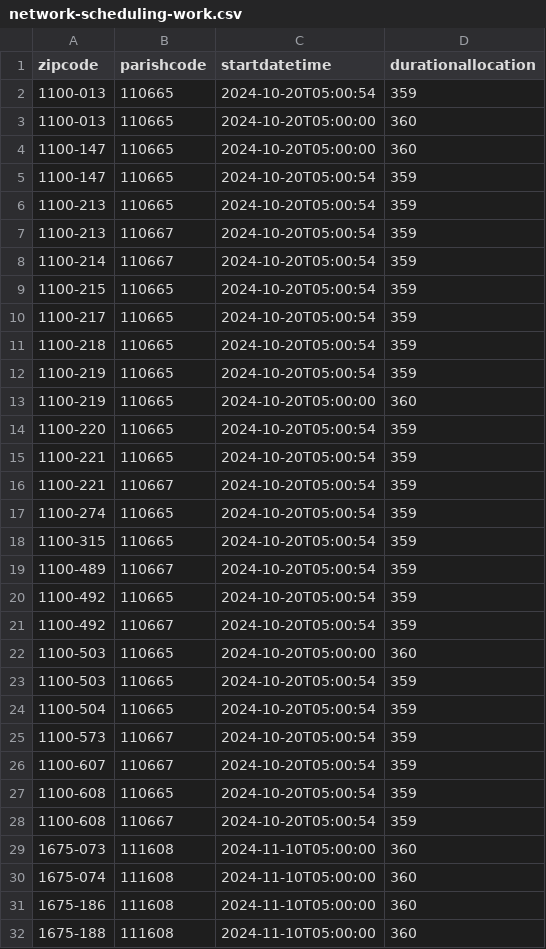
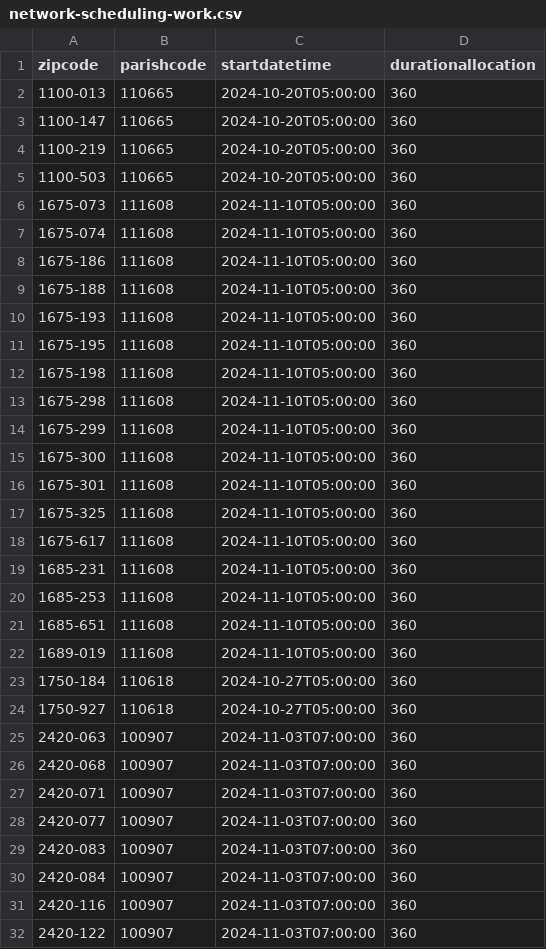
Before and after one commit to pmaf/scrape-power-outages-portugal, a CSV file: network-scheduling-work.csv, drawn as a sheet; only a part is shown; the shorter side is filled out with more unchanged rows; the diff names each change by its address in the sheet, - before the commit and + after, or states it on an @@ line.

```diff
--- a/network-scheduling-work.csv
+++ b/network-scheduling-work.csv
-row 2: 1100-013 | 110665 | 2024-10-20T05:00:54 | 359
-row 5: 1100-147 | 110665 | 2024-10-20T05:00:54 | 359
-row 6: 1100-213 | 110665 | 2024-10-20T05:00:54 | 359
-row 7: 1100-213 | 110667 | 2024-10-20T05:00:54 | 359
-row 8: 1100-214 | 110667 | 2024-10-20T05:00:54 | 359
-row 9: 1100-215 | 110665 | 2024-10-20T05:00:54 | 359
-row 10: 1100-217 | 110665 | 2024-10-20T05:00:54 | 359
-row 11: 1100-218 | 110665 | 2024-10-20T05:00:54 | 359
-row 12: 1100-219 | 110665 | 2024-10-20T05:00:54 | 359
-row 14: 1100-220 | 110665 | 2024-10-20T05:00:54 | 359
-row 15: 1100-221 | 110665 | 2024-10-20T05:00:54 | 359
-row 16: 1100-221 | 110667 | 2024-10-20T05:00:54 | 359
-row 17: 1100-274 | 110665 | 2024-10-20T05:00:54 | 359
-row 18: 1100-315 | 110665 | 2024-10-20T05:00:54 | 359
-row 19: 1100-489 | 110667 | 2024-10-20T05:00:54 | 359
-row 20: 1100-492 | 110665 | 2024-10-20T05:00:54 | 359
-row 21: 1100-492 | 110667 | 2024-10-20T05:00:54 | 359
-row 23: 1100-503 | 110665 | 2024-10-20T05:00:54 | 359
-row 24: 1100-504 | 110665 | 2024-10-20T05:00:54 | 359
-row 25: 1100-573 | 110667 | 2024-10-20T05:00:54 | 359
-row 26: 1100-607 | 110667 | 2024-10-20T05:00:54 | 359
-row 27: 1100-608 | 110665 | 2024-10-20T05:00:54 | 359
-row 28: 1100-608 | 110667 | 2024-10-20T05:00:54 | 359
```
Also changed, not shown: network-scheduling-points.csv.
